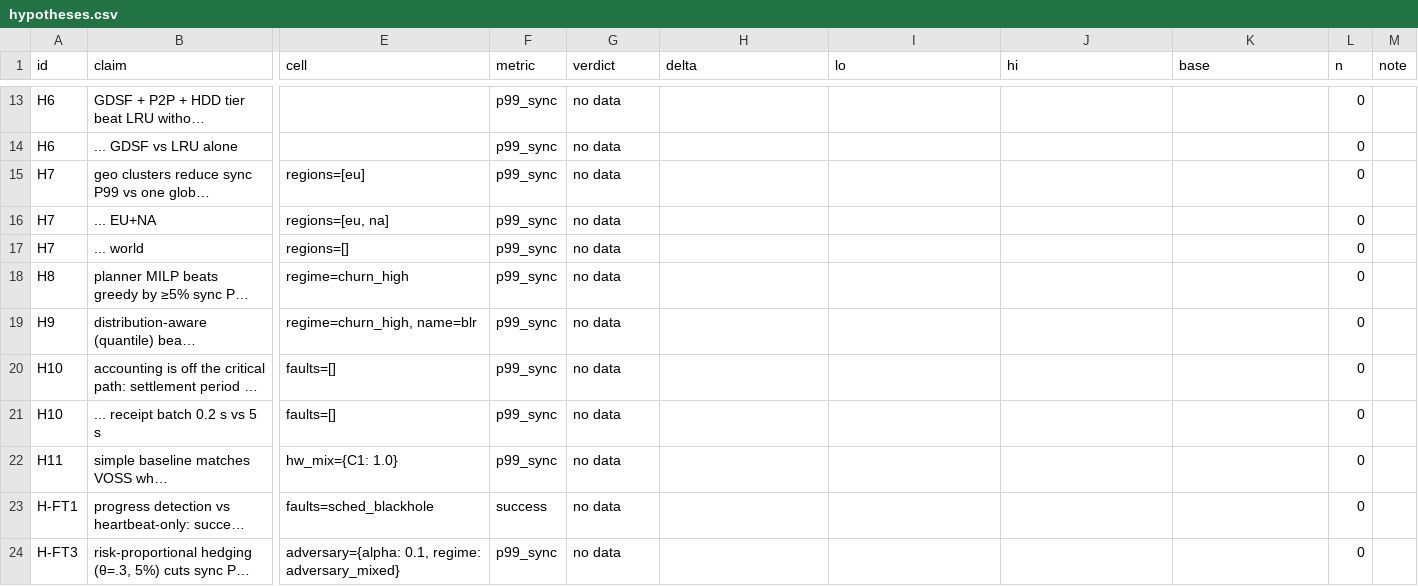
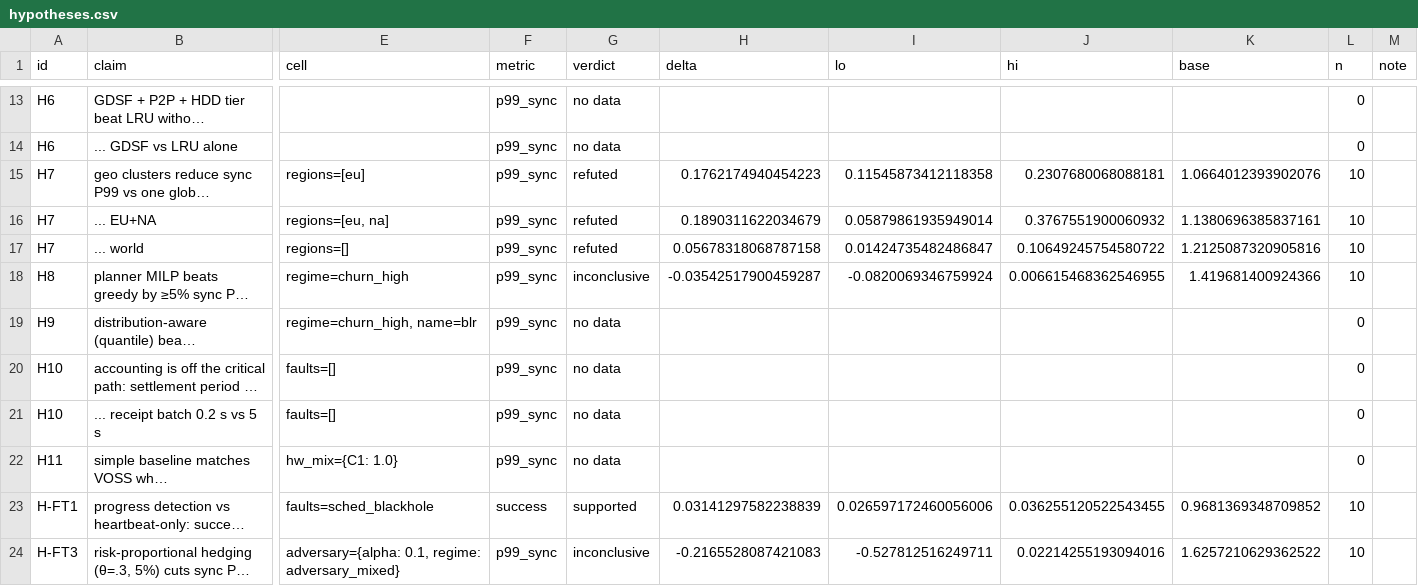
Before and after one commit to aalhadsawane/VOSS, a CSV file: paper/tables/hypotheses.csv, drawn as a sheet; only a part is shown, gaps mark what is left out; long unchanged cells end in …; the diff covers the shown part only; the diff names each change by its address in the sheet, - before the commit and + after, or states it on an @@ line.

```diff
--- a/paper/tables/hypotheses.csv
+++ b/paper/tables/hypotheses.csv
-G15:G17 (verdict): no data
+G15:G17 (verdict): refuted
-H15 (delta): (empty)
+H15 (delta): 0.1762174940454223
-I15 (lo): (empty)
+I15 (lo): 0.11545873412118358
-J15 (hi): (empty)
+J15 (hi): 0.2307680068088181
-K15 (base): (empty)
+K15 (base): 1.0664012393902076
-L15:L18 (n): 0
+L15:L18 (n): 10
-H16 (delta): (empty)
+H16 (delta): 0.1890311622034679
-I16 (lo): (empty)
+I16 (lo): 0.05879861935949014
-J16 (hi): (empty)
+J16 (hi): 0.3767551900060932
-K16 (base): (empty)
+K16 (base): 1.1380696385837161
-H17 (delta): (empty)
+H17 (delta): 0.05678318068787158
-I17 (lo): (empty)
+I17 (lo): 0.01424735482486847
-J17 (hi): (empty)
+J17 (hi): 0.10649245754580722
-K17 (base): (empty)
+K17 (base): 1.2125087320905816
-G18 (verdict): no data
+G18 (verdict): inconclusive
-H18 (delta): (empty)
+H18 (delta): -0.03542517900459287
-I18 (lo): (empty)
+I18 (lo): -0.0820069346759924
-J18 (hi): (empty)
+J18 (hi): 0.006615468362546955
-K18 (base): (empty)
+K18 (base): 1.419681400924366
-G23 (verdict): no data
+G23 (verdict): supported
-H23 (delta): (empty)
+H23 (delta): 0.03141297582238839
-I23 (lo): (empty)
+I23 (lo): 0.026597172460056006
-J23 (hi): (empty)
+J23 (hi): 0.036255120522543455
-K23 (base): (empty)
+K23 (base): 0.9681369348709852
-L23:L24 (n): 0
+L23:L24 (n): 10
-G24 (verdict): no data
+G24 (verdict): inconclusive
-H24 (delta): (empty)
+H24 (delta): -0.2165528087421083
-I24 (lo): (empty)
+I24 (lo): -0.527812516249711
-J24 (hi): (empty)
+J24 (hi): 0.02214255193094016
-K24 (base): (empty)
+K24 (base): 1.6257210629362522
```
Also changed, not shown: 58 edited cells elsewhere in this file, paper/tables/E23.csv, 25 other files.
